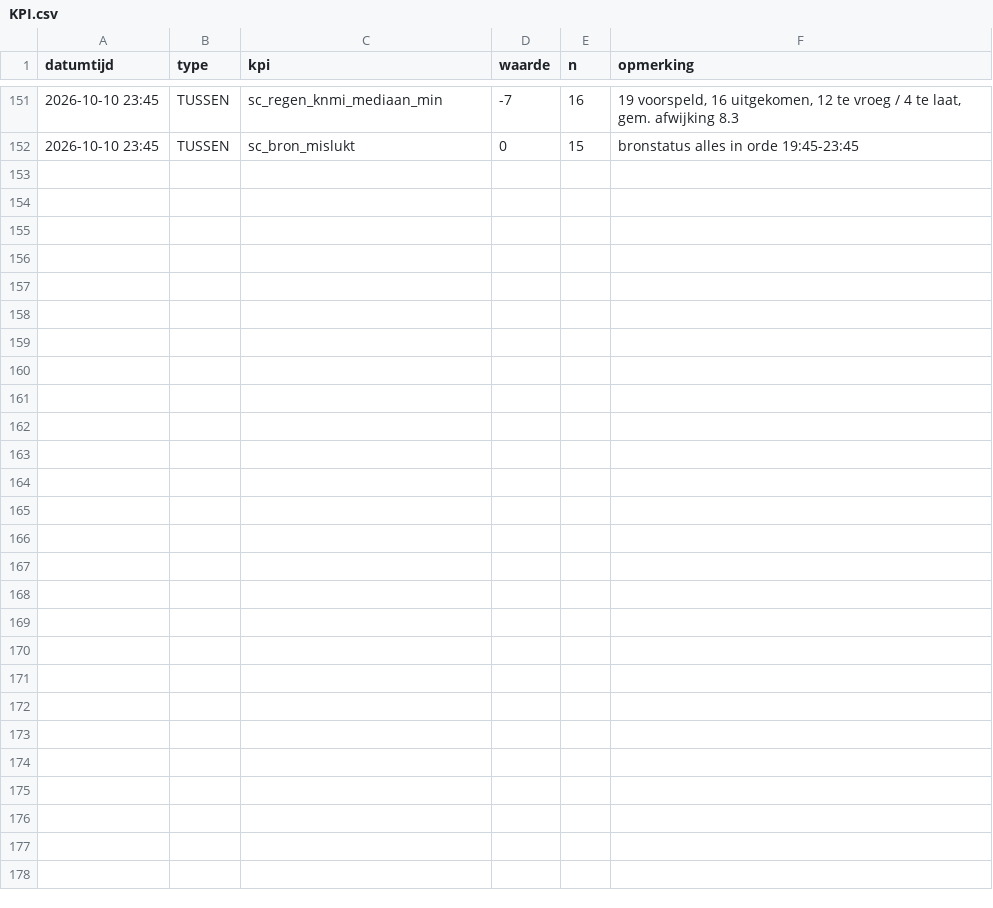
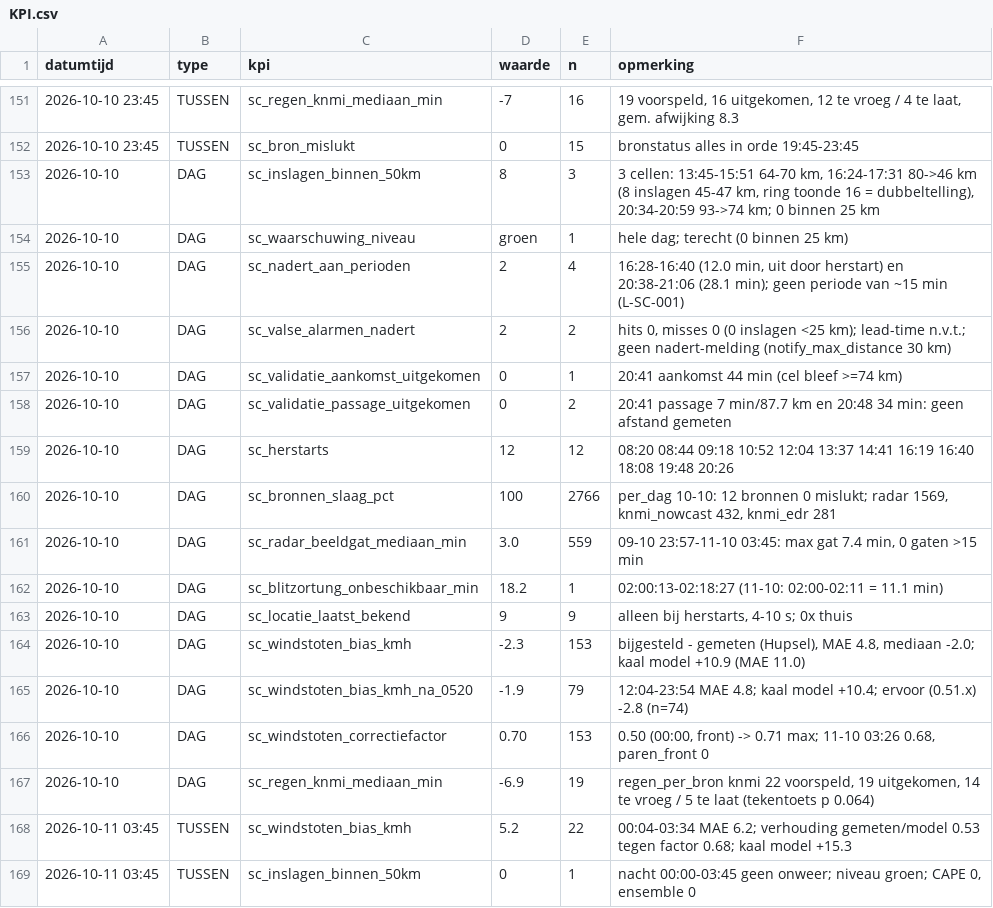
Before and after one commit to Roedie84/StormchaseNL, a CSV file: KPI.csv, drawn as a sheet; only a part is shown, gaps mark what is left out.

```diff
--- a/KPI.csv
+++ b/KPI.csv
@@ -152 +152,18 @@ datumtijd,type,kpi,waarde,n,opmerking
 2026-10-10 23:45,TUSSEN,sc_bron_mislukt,0,15,"bronstatus alles in orde 19:45-23:45"
+2026-10-10,DAG,sc_inslagen_binnen_50km,8,3,"3 cellen: 13:45-15:51 64-70 km, 16:24-17:31 80->46 km (8 inslagen 45-47 km, ring toonde 16 = dubbeltelling), 20:34-20:59 93->74 km; 0 binnen 25 km"
+2026-10-10,DAG,sc_waarschuwing_niveau,groen,1,"hele dag; terecht (0 binnen 25 km)"
+2026-10-10,DAG,sc_nadert_aan_perioden,2,4,"16:28-16:40 (12.0 min, uit door herstart) en 20:38-21:06 (28.1 min); geen periode van ~15 min (L-SC-001)"
+2026-10-10,DAG,sc_valse_alarmen_nadert,2,2,"hits 0, misses 0 (0 inslagen <25 km); lead-time n.v.t.; geen nadert-melding (notify_max_distance 30 km)"
+2026-10-10,DAG,sc_validatie_aankomst_uitgekomen,0,1,"20:41 aankomst 44 min (cel bleef >=74 km)"
+2026-10-10,DAG,sc_validatie_passage_uitgekomen,0,2,"20:41 passage 7 min/87.7 km en 20:48 34 min: geen afstand gemeten"
+2026-10-10,DAG,sc_herstarts,12,12,"08:20 08:44 09:18 10:52 12:04 13:37 14:41 16:19 16:40 18:08 19:48 20:26"
+2026-10-10,DAG,sc_bronnen_slaag_pct,100,2766,"per_dag 10-10: 12 bronnen 0 mislukt; radar 1569, knmi_nowcast 432, knmi_edr 281"
+2026-10-10,DAG,sc_radar_beeldgat_mediaan_min,3.0,559,"09-10 23:57-11-10 03:45: max gat 7.4 min, 0 gaten >15 min"
+2026-10-10,DAG,sc_blitzortung_onbeschikbaar_min,18.2,1,"02:00:13-02:18:27 (11-10: 02:00-02:11 = 11.1 min)"
+2026-10-10,DAG,sc_locatie_laatst_bekend,9,9,"alleen bij herstarts, 4-10 s; 0x thuis"
+2026-10-10,DAG,sc_windstoten_bias_kmh,-2.3,153,"bijgesteld - gemeten (Hupsel), MAE 4.8, mediaan -2.0; kaal model +10.9 (MAE 11.0)"
+2026-10-10,DAG,sc_windstoten_bias_kmh_na_0520,-1.9,79,"12:04-23:54 MAE 4.8; kaal model +10.4; ervoor (0.51.x) -2.8 (n=74)"
+2026-10-10,DAG,sc_windstoten_correctiefactor,0.70,153,"0.50 (00:00, front) -> 0.71 max; 11-10 03:26 0.68, paren_front 0"
+2026-10-10,DAG,sc_regen_knmi_mediaan_min,-6.9,19,"regen_per_bron knmi 22 voorspeld, 19 uitgekomen, 14 te vroeg / 5 te laat (tekentoets p 0.064)"
+2026-10-11 03:45,TUSSEN,sc_windstoten_bias_kmh,5.2,22,"00:04-03:34 MAE 6.2; verhouding gemeten/model 0.53 tegen factor 0.68; kaal model +15.3"
+2026-10-11 03:45,TUSSEN,sc_inslagen_binnen_50km,0,1,"nacht 00:00-03:45 geen onweer; niveau groen; CAPE 0, ensemble 0"
```
Also changed, not shown: 3 other files.
